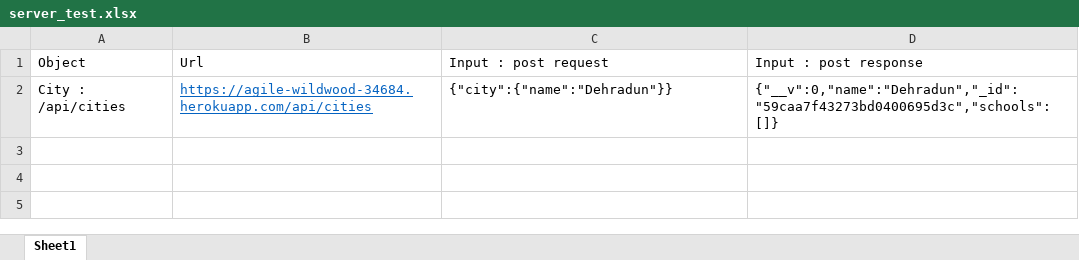
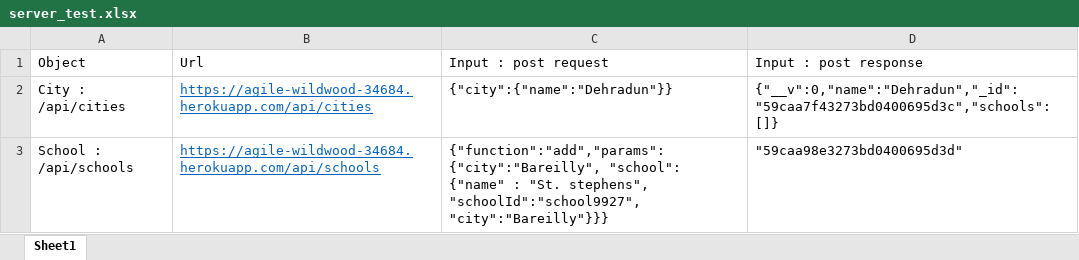
Before and after one commit to darkfox123/ImpartEDU, an Excel workbook: server_test.xlsx, sheet Sheet1, drawn as a sheet; values as stored, in another font and other column widths than the file's, no borders; the diff names each change by its address in the sheet, - before the commit and + after, or states it on an @@ line.

```diff
--- a/server_test.xlsx (sheet Sheet1)
+++ b/server_test.xlsx (sheet Sheet1)
+row 3: School : /api/schools | https://agile-wildwood-34684.herokuapp.com/api/schools | {"function":"add","params": {"city":"Bareilly", "school": {"name" : "St. stephens", "schoolId":"school9927", "city":"Bareilly"}}} | "59caa98e3273bd0400695d3d"
```
Also changed, not shown: 1 other file.
